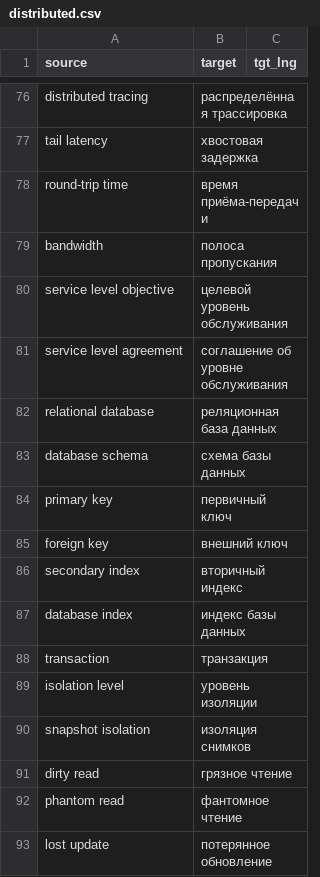
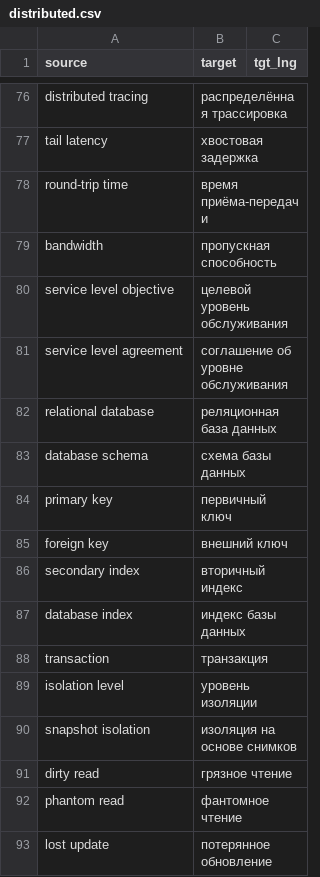
Before and after one commit to DarkDragon3333/book_translate, a CSV file: config/glossary/distributed.csv, drawn as a sheet; only a part is shown, gaps mark what is left out.

```diff
--- a/config/glossary/distributed.csv
+++ b/config/glossary/distributed.csv
@@ -78,3 +78,3 @@ tail latency,хвостовая задержка,
 round-trip time,время приёма-передачи,
-bandwidth,полоса пропускания,
+bandwidth,пропускная способность,
 service level objective,целевой уровень обслуживания,
@@ -89,3 +89,3 @@ transaction,транзакция,
 isolation level,уровень изоляции,
-snapshot isolation,изоляция снимков,
+snapshot isolation,изоляция на основе снимков,
 dirty read,грязное чтение,
```
Also changed, not shown: config/glossary/base.csv, config/glossary/ml.csv, 13 other files.
